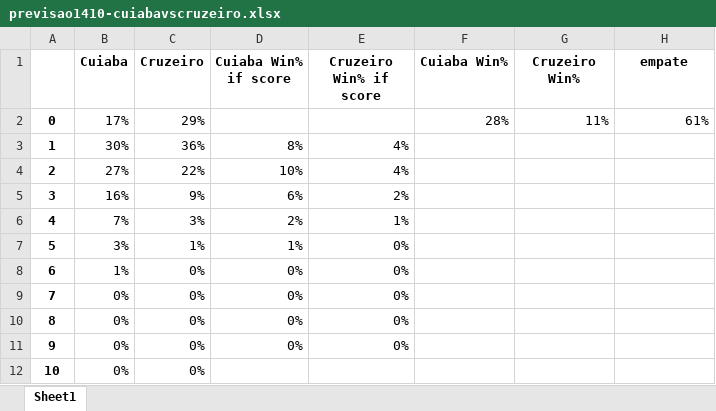
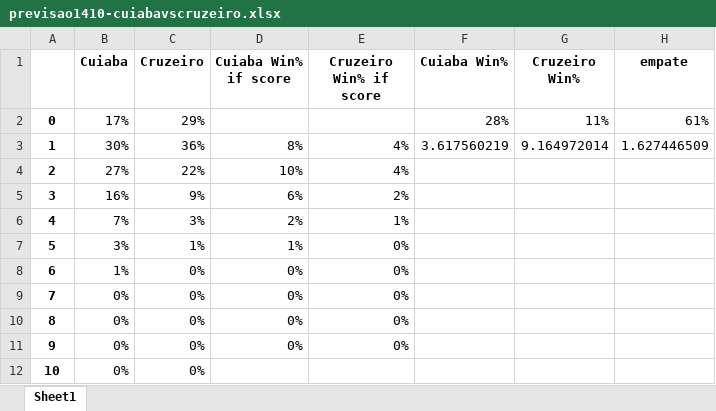
Before and after one commit to salvnetto/GOALS, an Excel workbook: dados/previsoes/previsao1410-cuiabavscruzeiro.xlsx, sheet Sheet1, drawn as a sheet; values as stored, in another font and other column widths than the file's, no borders; the diff names each change by its address in the sheet, - before the commit and + after, or states it on an @@ line.

```diff
--- a/dados/previsoes/previsao1410-cuiabavscruzeiro.xlsx (sheet Sheet1)
+++ b/dados/previsoes/previsao1410-cuiabavscruzeiro.xlsx (sheet Sheet1)
-F3 (Cuiaba Win%): (empty)
+F3 (Cuiaba Win%): 3.617560219
-G3 (Cruzeiro Win%): (empty)
+G3 (Cruzeiro Win%): 9.164972014
-H3 (empate): (empty)
+H3 (empate): 1.627446509
```
Also changed, not shown: 2 other files.
